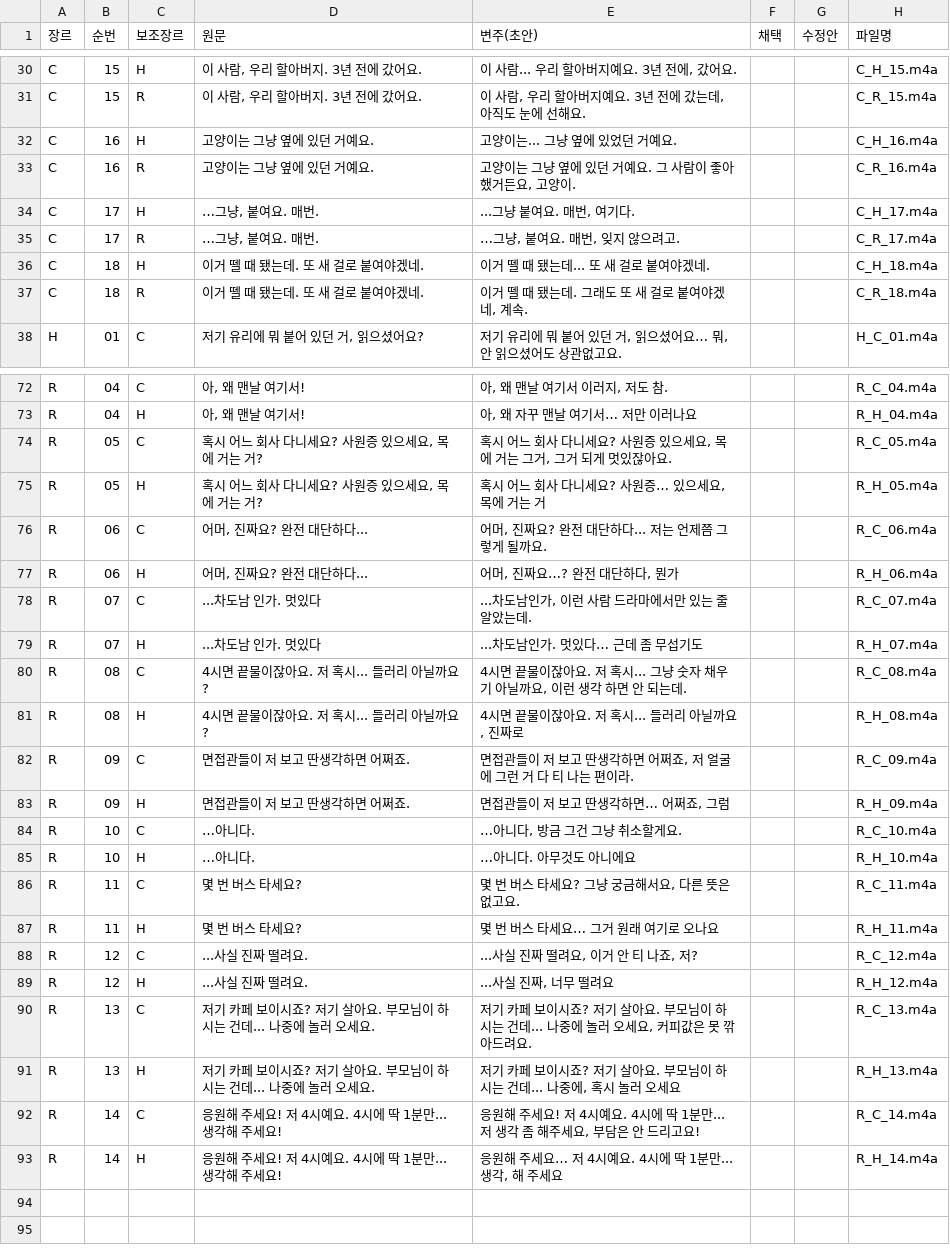
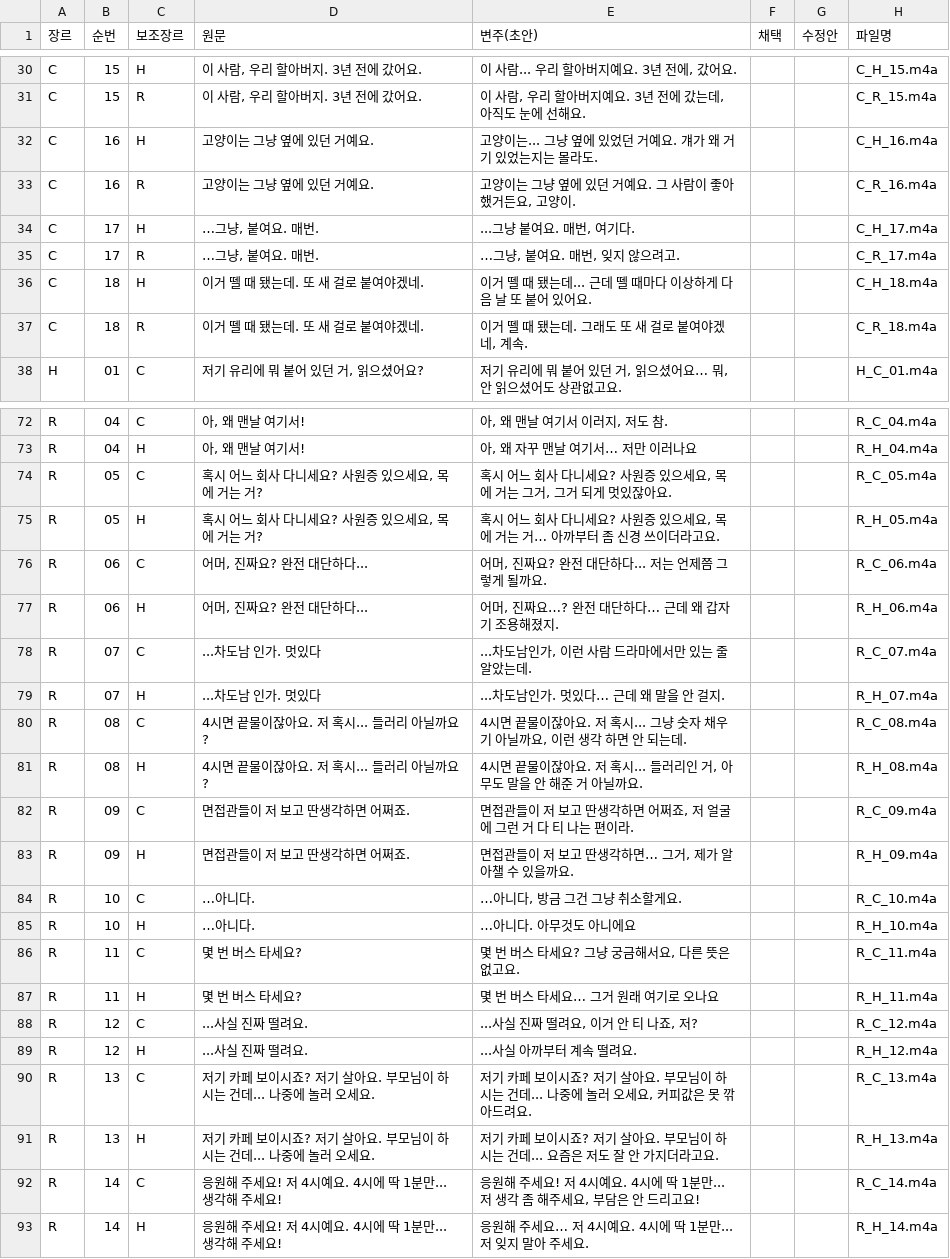
Before and after one commit to drew25927/CTxAI, a CSV file: Bus/규격/대사변주_초안_v1.csv, drawn as a sheet; only a part is shown, gaps mark what is left out; the diff covers the shown part only.

```diff
--- a/Bus/규격/대사변주_초안_v1.csv
+++ b/Bus/규격/대사변주_초안_v1.csv
@@ -31,3 +31,3 @@ C,15,H,"이 사람, 우리 할아버지. 3년 전에 갔어요.","이 사람...
 C,15,R,"이 사람, 우리 할아버지. 3년 전에 갔어요.","이 사람, 우리 할아버지예요. 3년 전에 갔는데, 아직도 눈에 선해요.",,,C_R_15.m4a
-C,16,H,고양이는 그냥 옆에 있던 거예요.,고양이는... 그냥 옆에 있었던 거예요.,,,C_H_16.m4a
+C,16,H,고양이는 그냥 옆에 있던 거예요.,고양이는... 그냥 옆에 있었던 거예요. 걔가 왜 거기 있었는지는 몰라도.,,,C_H_16.m4a
 C,16,R,고양이는 그냥 옆에 있던 거예요.,"고양이는 그냥 옆에 있던 거예요. 그 사람이 좋아했거든요, 고양이.",,,C_R_16.m4a
@@ -35,3 +35,3 @@ C,17,H,"…그냥, 붙여요. 매번.","...그냥 붙여요. 매번, 여기다."
 C,17,R,"…그냥, 붙여요. 매번.","…그냥, 붙여요. 매번, 잊지 않으려고.",,,C_R_17.m4a
-C,18,H,이거 뗄 때 됐는데. 또 새 걸로 붙여야겠네.,이거 뗄 때 됐는데... 또 새 걸로 붙여야겠네.,,,C_H_18.m4a
+C,18,H,이거 뗄 때 됐는데. 또 새 걸로 붙여야겠네.,이거 뗄 때 됐는데... 근데 뗄 때마다 이상하게 다음 날 또 붙어 있어요.,,,C_H_18.m4a
 C,18,R,이거 뗄 때 됐는데. 또 새 걸로 붙여야겠네.,"이거 뗄 때 됐는데. 그래도 또 새 걸로 붙여야겠네, 계속.",,,C_R_18.m4a
@@ -74,11 +74,11 @@ R,04,H,"아, 왜 맨날 여기서!","아, 왜 자꾸 맨날 여기서… 저만
 R,05,C,"혹시 어느 회사 다니세요? 사원증 있으세요, 목에 거는 거?","혹시 어느 회사 다니세요? 사원증 있으세요, 목에 거는 그거, 그거 되게 멋있잖아요.",,,R_C_05.m4a
-R,05,H,"혹시 어느 회사 다니세요? 사원증 있으세요, 목에 거는 거?","혹시 어느 회사 다니세요? 사원증… 있으세요, 목에 거는 거",,,R_H_05.m4a
+R,05,H,"혹시 어느 회사 다니세요? 사원증 있으세요, 목에 거는 거?","혹시 어느 회사 다니세요? 사원증 있으세요, 목에 거는 거… 아까부터 좀 신경 쓰이더라고요.",,,R_H_05.m4a
 R,06,C,"어머, 진짜요? 완전 대단하다...","어머, 진짜요? 완전 대단하다... 저는 언제쯤 그렇게 될까요.",,,R_C_06.m4a
-R,06,H,"어머, 진짜요? 완전 대단하다...","어머, 진짜요…? 완전 대단하다, 뭔가",,,R_H_06.m4a
+R,06,H,"어머, 진짜요? 완전 대단하다...","어머, 진짜요…? 완전 대단하다… 근데 왜 갑자기 조용해졌지.",,,R_H_06.m4a
 R,07,C,...차도남 인가. 멋있다,"...차도남인가, 이런 사람 드라마에서만 있는 줄 알았는데.",,,R_C_07.m4a
-R,07,H,...차도남 인가. 멋있다,...차도남인가. 멋있다… 근데 좀 무섭기도,,,R_H_07.m4a
+R,07,H,...차도남 인가. 멋있다,...차도남인가. 멋있다… 근데 왜 말을 안 걸지.,,,R_H_07.m4a
 R,08,C,4시면 끝물이잖아요. 저 혹시... 들러리 아닐까요?,"4시면 끝물이잖아요. 저 혹시... 그냥 숫자 채우기 아닐까요, 이런 생각 하면 안 되는데.",,,R_C_08.m4a
-R,08,H,4시면 끝물이잖아요. 저 혹시... 들러리 아닐까요?,"4시면 끝물이잖아요. 저 혹시... 들러리 아닐까요, 진짜로",,,R_H_08.m4a
+R,08,H,4시면 끝물이잖아요. 저 혹시... 들러리 아닐까요?,"4시면 끝물이잖아요. 저 혹시... 들러리인 거, 아무도 말을 안 해준 거 아닐까요.",,,R_H_08.m4a
 R,09,C,면접관들이 저 보고 딴생각하면 어쩌죠.,"면접관들이 저 보고 딴생각하면 어쩌죠, 저 얼굴에 그런 거 다 티 나는 편이라.",,,R_C_09.m4a
-R,09,H,면접관들이 저 보고 딴생각하면 어쩌죠.,"면접관들이 저 보고 딴생각하면… 어쩌죠, 그럼",,,R_H_09.m4a
+R,09,H,면접관들이 저 보고 딴생각하면 어쩌죠.,"면접관들이 저 보고 딴생각하면… 그거, 제가 알아챌 수 있을까요.",,,R_H_09.m4a
 R,10,C,…아니다.,"…아니다, 방금 그건 그냥 취소할게요.",,,R_C_10.m4a
@@ -88,6 +88,6 @@ R,11,H,몇 번 버스 타세요?,몇 번 버스 타세요… 그거 원래 여
 R,12,C,...사실 진짜 떨려요.,"...사실 진짜 떨려요, 이거 안 티 나죠, 저?",,,R_C_12.m4a
-R,12,H,...사실 진짜 떨려요.,"...사실 진짜, 너무 떨려요",,,R_H_12.m4a
+R,12,H,...사실 진짜 떨려요.,...사실 아까부터 계속 떨려요.,,,R_H_12.m4a
 R,13,C,저기 카페 보이시죠? 저기 살아요. 부모님이 하시는 건데... 나중에 놀러 오세요.,"저기 카페 보이시죠? 저기 살아요. 부모님이 하시는 건데... 나중에 놀러 오세요, 커피값은 못 깎아드려요.",,,R_C_13.m4a
-R,13,H,저기 카페 보이시죠? 저기 살아요. 부모님이 하시는 건데... 나중에 놀러 오세요.,"저기 카페 보이시죠? 저기 살아요. 부모님이 하시는 건데... 나중에, 혹시 놀러 오세요",,,R_H_13.m4a
+R,13,H,저기 카페 보이시죠? 저기 살아요. 부모님이 하시는 건데... 나중에 놀러 오세요.,저기 카페 보이시죠? 저기 살아요. 부모님이 하시는 건데... 요즘은 저도 잘 안 가지더라고요.,,,R_H_13.m4a
 R,14,C,응원해 주세요! 저 4시예요. 4시에 딱 1분만... 생각해 주세요!,"응원해 주세요! 저 4시예요. 4시에 딱 1분만... 저 생각 좀 해주세요, 부담은 안 드리고요!",,,R_C_14.m4a
-R,14,H,응원해 주세요! 저 4시예요. 4시에 딱 1분만... 생각해 주세요!,"응원해 주세요… 저 4시예요. 4시에 딱 1분만... 생각, 해 주세요",,,R_H_14.m4a
+R,14,H,응원해 주세요! 저 4시예요. 4시에 딱 1분만... 생각해 주세요!,응원해 주세요… 저 4시예요. 4시에 딱 1분만... 저 잊지 말아 주세요.,,,R_H_14.m4a
```
Also changed, not shown: 5 edited cells elsewhere in this file, 17 other files.
